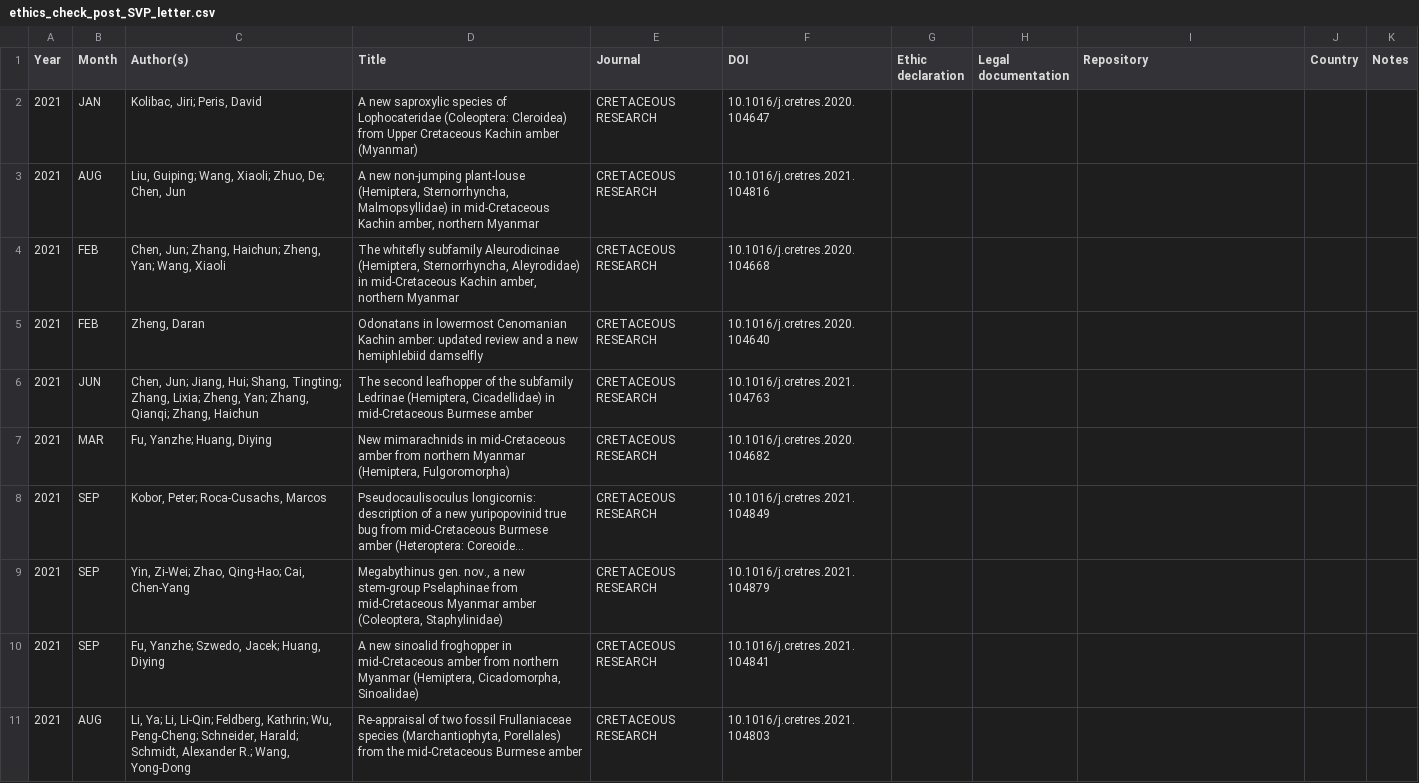
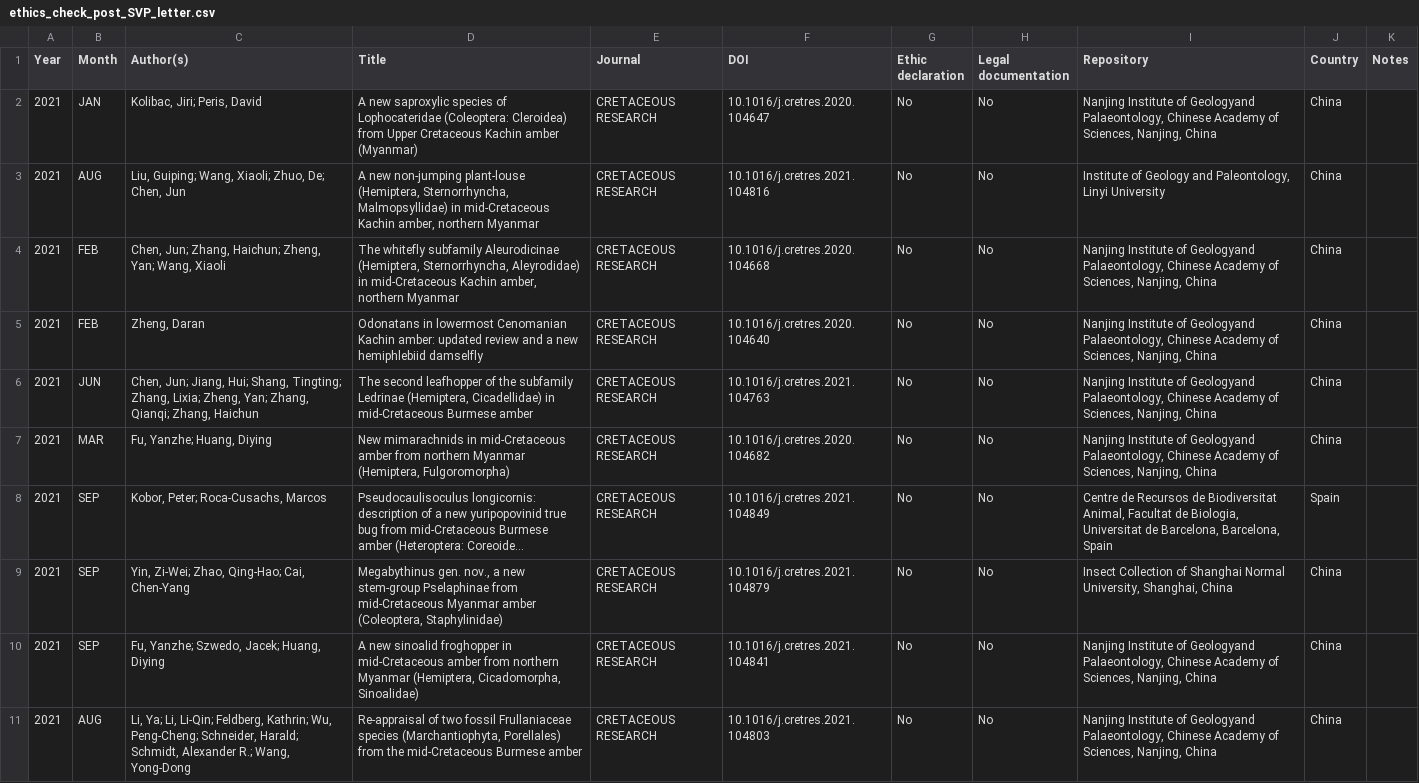
Before and after one commit to paleoscientometrics/Myanmar_amber, a CSV file: data/ethics_check_post_SVP_letter.csv, drawn as a sheet; only a part is shown; long unchanged cells end in …; the diff covers the shown part only; the diff names each change by its address in the sheet, - before the commit and + after, or states it on an @@ line.

Commit message:
ethics data

```diff
--- a/data/ethics_check_post_SVP_letter.csv
+++ b/data/ethics_check_post_SVP_letter.csv
-G2:G11 (Ethic declaration): (empty)
+G2:G11 (Ethic declaration): No
-H2:H11 (Legal documentation): (empty)
+H2:H11 (Legal documentation): No
-I2 (Repository): (empty)
+I2 (Repository): Nanjing Institute of Geologyand Palaeontology, Chinese Academy of Sciences, Nanjing, China
-J2:J7 (Country): (empty)
+J2:J7 (Country): China
-I3 (Repository): (empty)
+I3 (Repository): Institute of Geology and Paleontology, Linyi University
-I4:I7 (Repository): (empty)
+I4:I7 (Repository): Nanjing Institute of Geologyand Palaeontology, Chinese Academy of Sciences, Nanjing, China
-I8 (Repository): (empty)
+I8 (Repository): Centre de Recursos de Biodiversitat Animal, Facultat de Biologia, Universitat de Barcelona, Barcelona, Spain
-J8 (Country): (empty)
+J8 (Country): Spain
-I9 (Repository): (empty)
+I9 (Repository): Insect Collection of Shanghai Normal University, Shanghai, China
-J9:J11 (Country): (empty)
+J9:J11 (Country): China
-I10:I11 (Repository): (empty)
+I10:I11 (Repository): Nanjing Institute of Geologyand Palaeontology, Chinese Academy of Sciences, Nanjing, China
```
Also changed, not shown: 81 edited cells elsewhere in this file.
